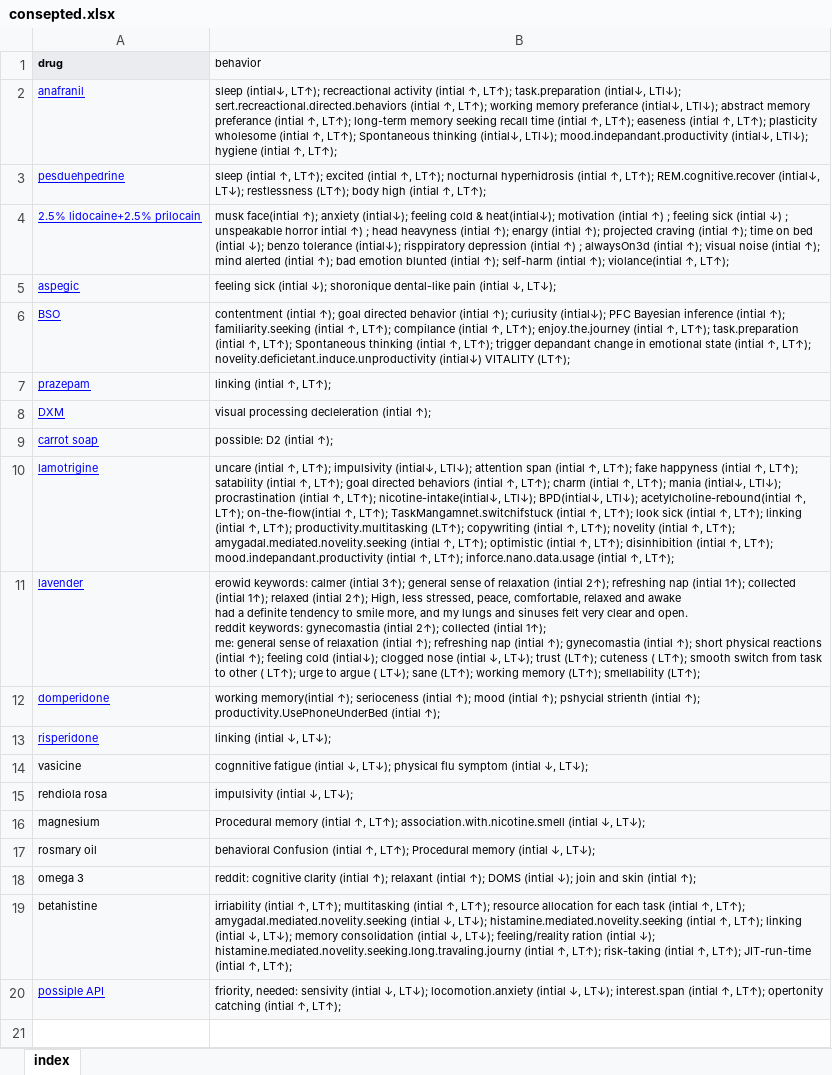
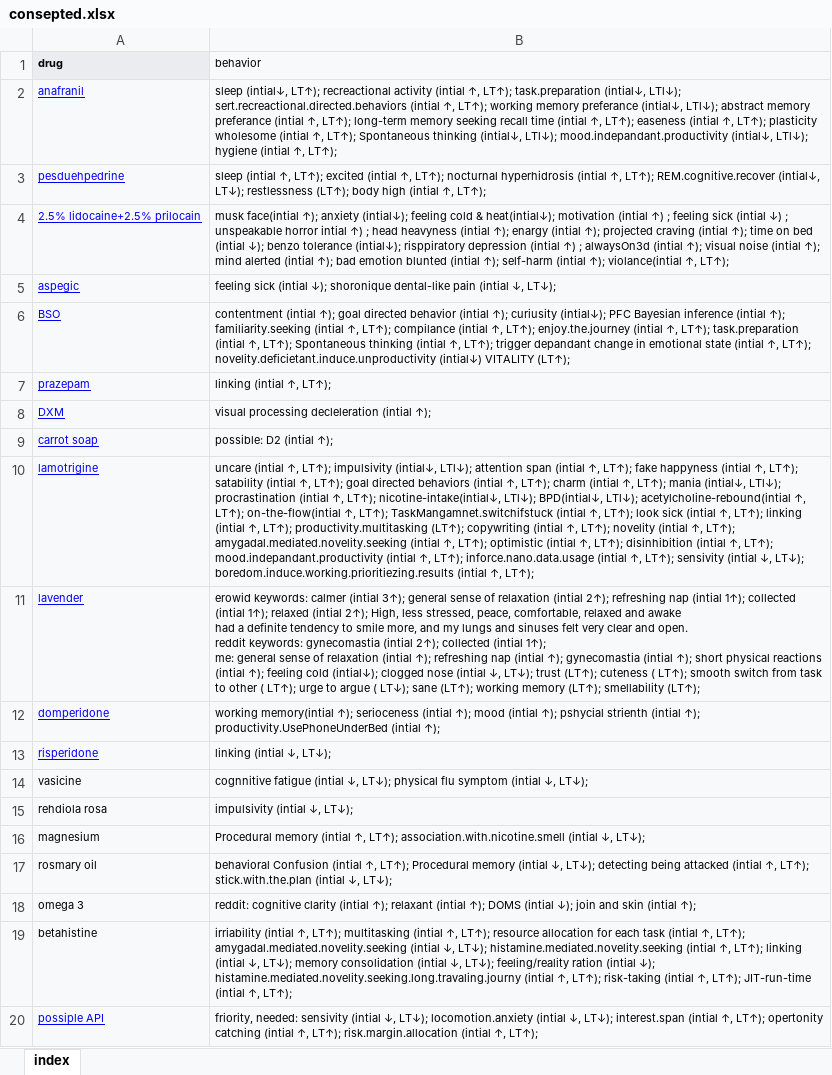
Before and after one commit to ibtisammidlet/alert-gene, an Excel workbook: res/consepted.xlsx, sheet index, drawn as a sheet; values as stored, in another font and other column widths than the file's, no borders; the diff names each change by its address in the sheet, - before the commit and + after, or states it on an @@ line.

Commit message:
Update consepted.xlsx

```diff
--- a/res/consepted.xlsx (sheet index)
+++ b/res/consepted.xlsx (sheet index)
-B10 (behavior): …↑, LT↑);
+B10 (behavior): …↑, LT↑); sensivity (intial ↓, LT↓); boredom.induce.working.prioritiezing.results (intial ↑, LT↑);
-B17 (behavior): …↓, LT↓);
+B17 (behavior): …↓, LT↓); detecting being attacked (intial ↑, LT↑); stick.with.the.plan (intial ↓, LT↓);
-B20 (behavior): …↑, LT↑);
+B20 (behavior): …↑, LT↑); risk.margin.allocation (intial ↑, LT↑);
```
